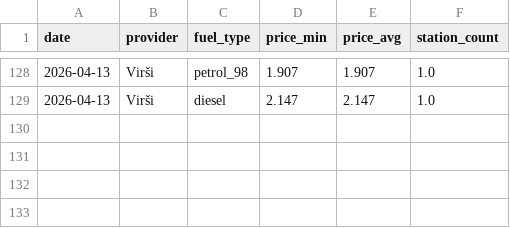
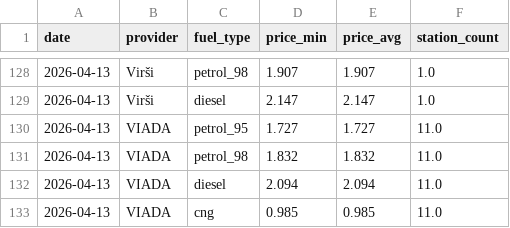
Before and after one commit to igorsbaibuss-121/fuel-price-lv, a CSV file: data/price_history.csv, drawn as a sheet; only a part is shown, gaps mark what is left out; the diff names each change by its address in the sheet, - before the commit and + after, or states it on an @@ line.

```diff
--- a/data/price_history.csv
+++ b/data/price_history.csv
+row 130: 2026-04-13 | VIADA | petrol_95 | 1.727 | 1.727 | 11.0
+row 131: 2026-04-13 | VIADA | petrol_98 | 1.832 | 1.832 | 11.0
+row 132: 2026-04-13 | VIADA | diesel | 2.094 | 2.094 | 11.0
+row 133: 2026-04-13 | VIADA | cng | 0.985 | 0.985 | 11.0
```
Also changed, not shown: 3 other files.
